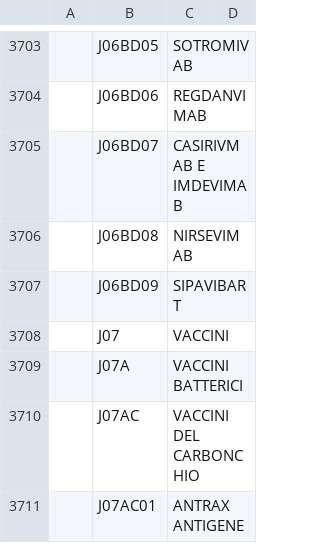
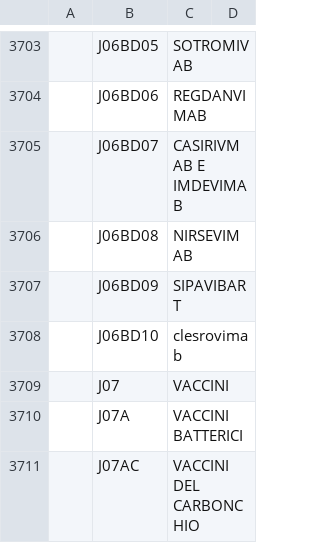
Before and after one commit to ministero-salute/it-fse-catalogs, a CSV file: terminology/2.16.840.1.113883.6.73.csv, drawn as a sheet; only a part is shown, gaps mark what is left out; the shorter side is filled out with more unchanged rows; the diff names each change by its address in the sheet, - before the commit and + after, or states it on an @@ line.

Commit message:
Commit 2.16.840.1.113883.6.73.csv

```diff
--- a/terminology/2.16.840.1.113883.6.73.csv
+++ b/terminology/2.16.840.1.113883.6.73.csv
+row 3708:  | J06BD10 | clesrovimab
```
